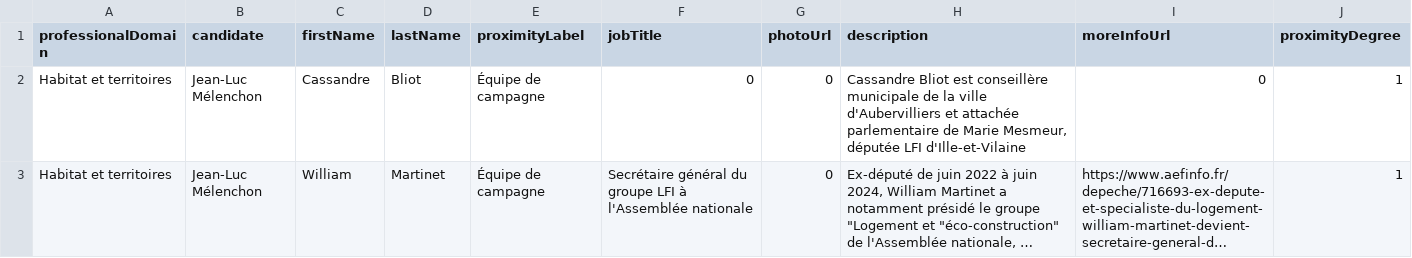
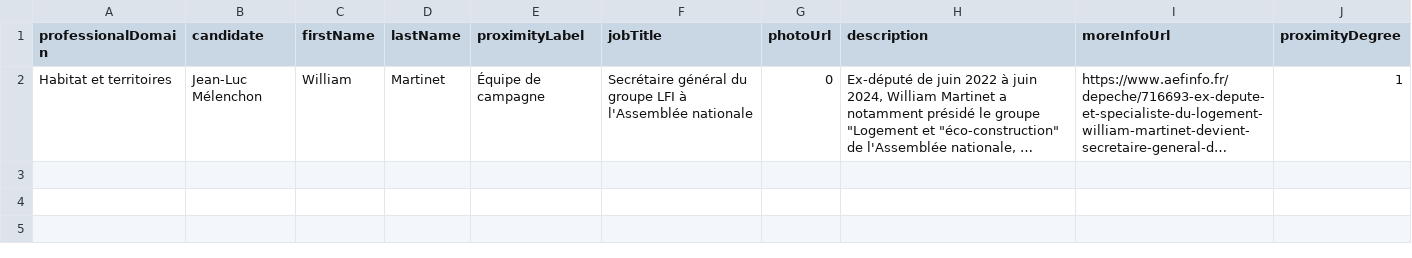
Before and after one commit to datajournos-aefinfo/pr2026-entourage-candidats, a CSV file: data/melenchon.csv, drawn as a sheet; long unchanged cells end in …; the diff names each change by its address in the sheet, - before the commit and + after, or states it on an @@ line.

```diff
--- a/data/melenchon.csv
+++ b/data/melenchon.csv
-row 2: Habitat et territoires | Jean-Luc Mélenchon | Cassandre | Bliot | Équipe de campagne | 0 | 0 | Cassandre Bliot est conseillère municipale de la ville d'Aubervilliers et attachée parlementaire de Marie Mesmeur, députée LFI d'Ille-et-Vilaine | 0 | 1
```
